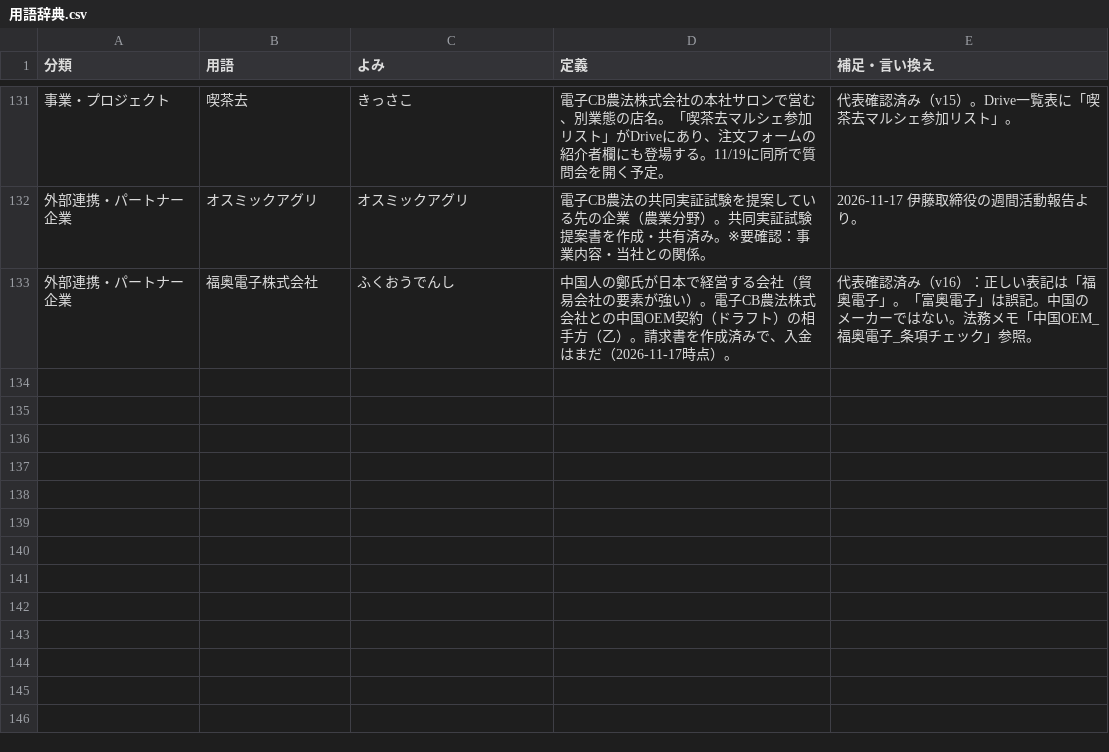
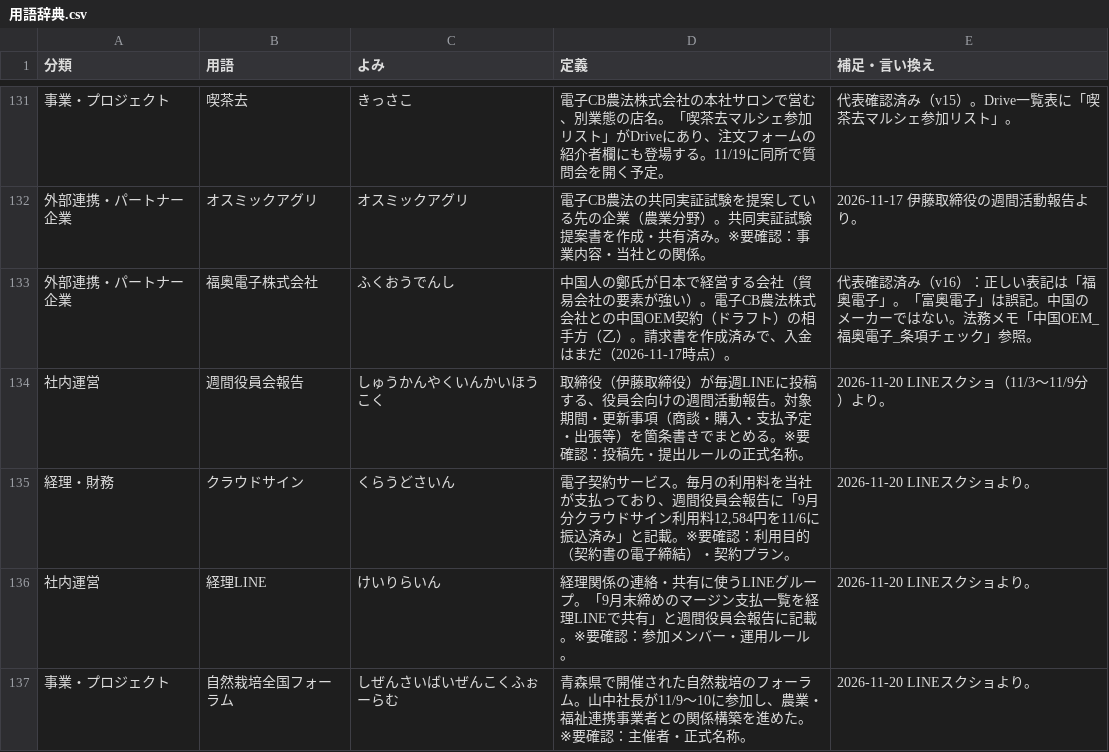
Before and after one commit to tosinariy0918/Private, a CSV file: company/secretary/用語辞典/用語辞典.csv, drawn as a sheet; only a part is shown, gaps mark what is left out; the diff names each change by its address in the sheet, - before the commit and + after, or states it on an @@ line.

```diff
--- a/company/secretary/用語辞典/用語辞典.csv
+++ b/company/secretary/用語辞典/用語辞典.csv
+row 134: 社内運営 | 週間役員会報告 | しゅうかんやくいんかいほうこく | 取締役（伊藤取締役）が毎週LINEに投稿する、役員会向けの週間活動報告。対象期間・更新事項（商談・購入・支払予定・出張等）を箇条書きでまとめる。※要確認：投稿先・提出ルールの正式名称。 | 2026-11-20 LINEスクショ（11/3〜11/9分）より。
+row 135: 経理・財務 | クラウドサイン | くらうどさいん | 電子契約サービス。毎月の利用料を当社が支払っており、週間役員会報告に「9月分クラウドサイン利用料12,584円を11/6に振込済み」と記載。※要確認：利用目的（契約書の電子締結）・契約プラン。 | 2026-11-20 LINEスクショより。
+row 136: 社内運営 | 経理LINE | けいりらいん | 経理関係の連絡・共有に使うLINEグループ。「9月末締めのマージン支払一覧を経理LINEで共有」と週間役員会報告に記載。※要確認：参加メンバー・運用ルール。 | 2026-11-20 LINEスクショより。
+row 137: 事業・プロジェクト | 自然栽培全国フォーラム | しぜんさいばいぜんこくふぉーらむ | 青森県で開催された自然栽培のフォーラム。山中社長が11/9〜10に参加し、農業・福祉連携事業者との関係構築を進めた。※要確認：主催者・正式名称。 | 2026-11-20 LINEスクショより。
```
Also changed, not shown: 2 other files.
